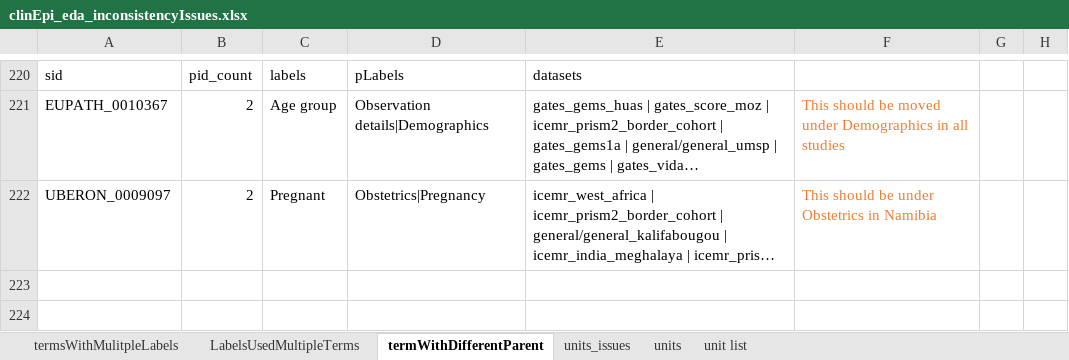
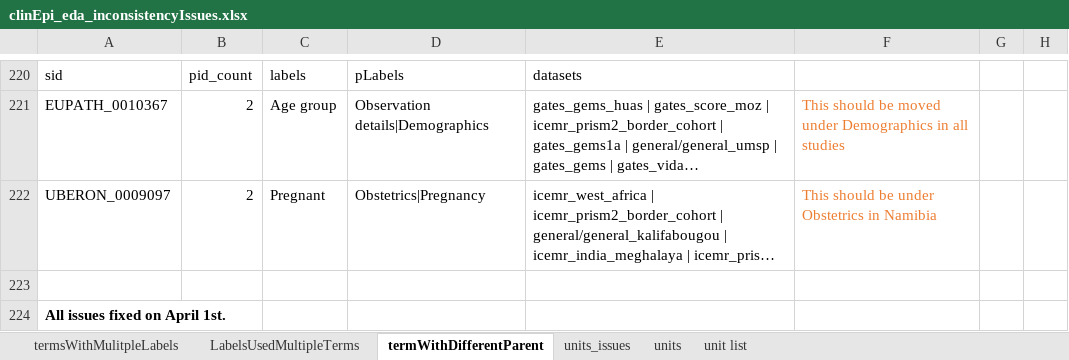
Before and after one commit to VEuPathDB/ApiCommonData, an Excel workbook: Load/ontology/harmonization/clinEpi_eda_inconsistencyIssues.xlsx, sheet termWithDifferentParent, drawn as a sheet; only a part is shown, gaps mark what is left out; long unchanged cells end in …; values as stored, in another font and other column widths than the file's, no borders; the diff names each change by its address in the sheet, - before the commit and + after, or states it on an @@ line.

Commit message:
update checking results

```diff
--- a/Load/ontology/harmonization/clinEpi_eda_inconsistencyIssues.xlsx (sheet termWithDifferentParent)
+++ b/Load/ontology/harmonization/clinEpi_eda_inconsistencyIssues.xlsx (sheet termWithDifferentParent)
+row 223: (empty)
+row 224: All issues fixed on April 1st.
```
